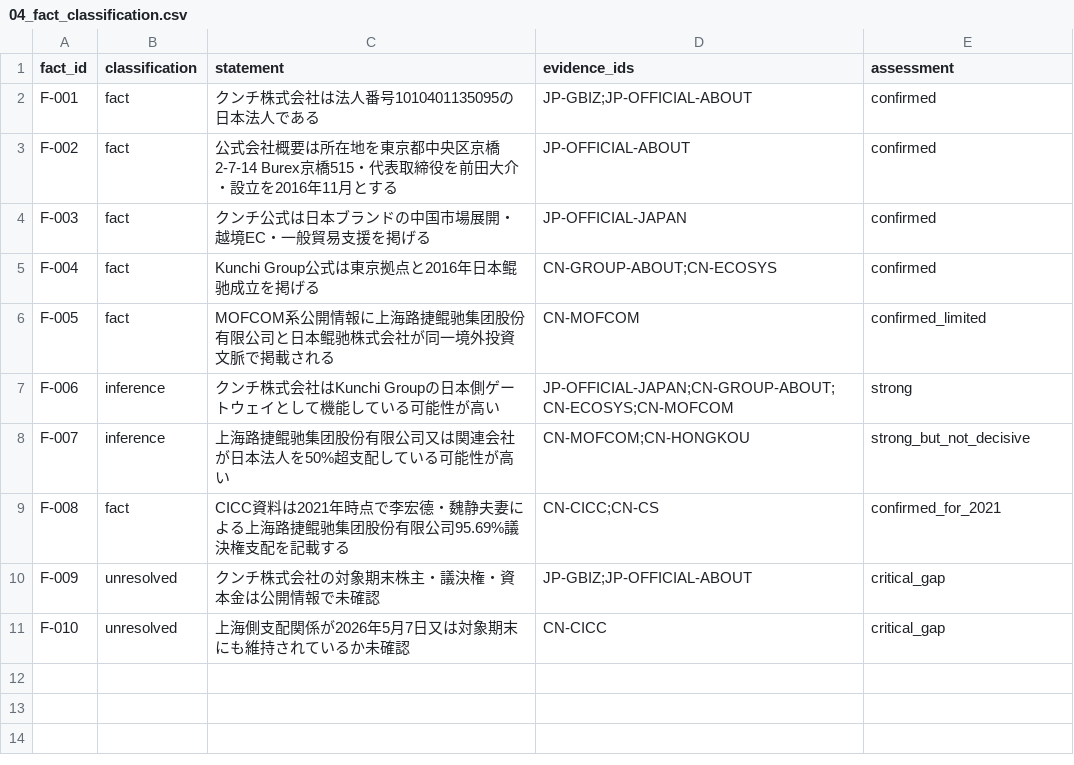
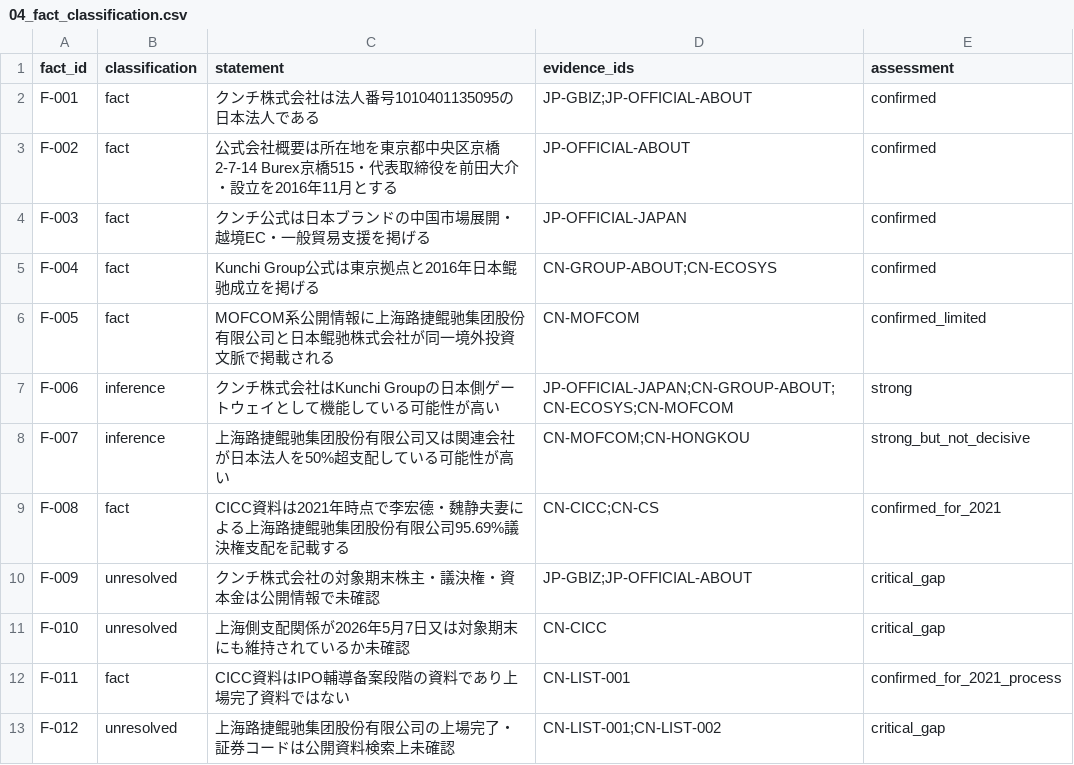
Before and after one commit to jplawdb4/jplawdb4, a CSV file: その他/クンチ株式会社_特定同族会社判定_20260512/csv/04_fact_classification.csv, drawn as a sheet.

```diff
--- a/その他/クンチ株式会社_特定同族会社判定_20260512/csv/04_fact_classification.csv
+++ b/その他/クンチ株式会社_特定同族会社判定_20260512/csv/04_fact_classification.csv
@@ -11 +11,3 @@ F-009,unresolved,クンチ株式会社の対象期末株主・議決権・資本
 F-010,unresolved,上海側支配関係が2026年5月7日又は対象期末にも維持されているか未確認,CN-CICC,critical_gap
+F-011,fact,CICC資料はIPO輔導备案段階の資料であり上場完了資料ではない,CN-LIST-001,confirmed_for_2021_process
+F-012,unresolved,上海路捷鲲驰集团股份有限公司の上場完了・証券コードは公開資料検索上未確認,CN-LIST-001;CN-LIST-002,critical_gap
```
Also changed, not shown: その他/クンチ株式会社_特定同族会社判定_20260512/csv/02_evidence_ledger.csv, その他/クンチ株式会社_特定同族会社判定_20260512/csv/07_gap_checklist.csv, 9 other files.
